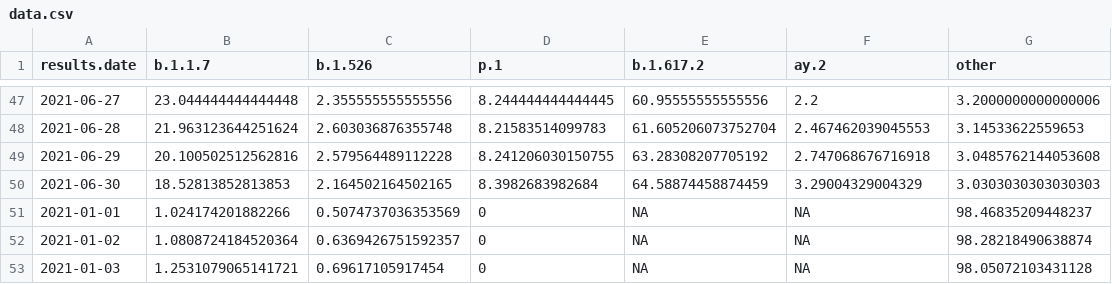
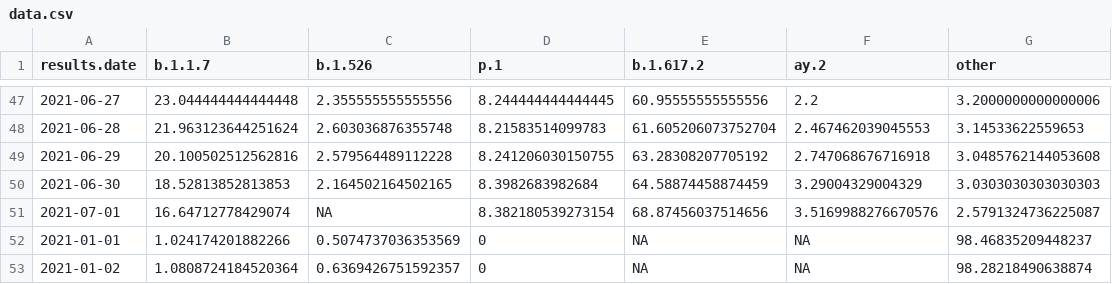
Before and after one commit to will-r-chase/covid_variant_scraper, a CSV file: data-raw/data.csv, drawn as a sheet; only a part is shown, gaps mark what is left out; the shorter side is filled out with more unchanged rows; the diff names each change by its address in the sheet, - before the commit and + after, or states it on an @@ line.

```diff
--- a/data-raw/data.csv
+++ b/data-raw/data.csv
+row 51: 2021-07-01 | 16.64712778429074 | NA | 8.382180539273154 | 68.87456037514656 | 3.5169988276670576 | 2.5791324736225087
```
